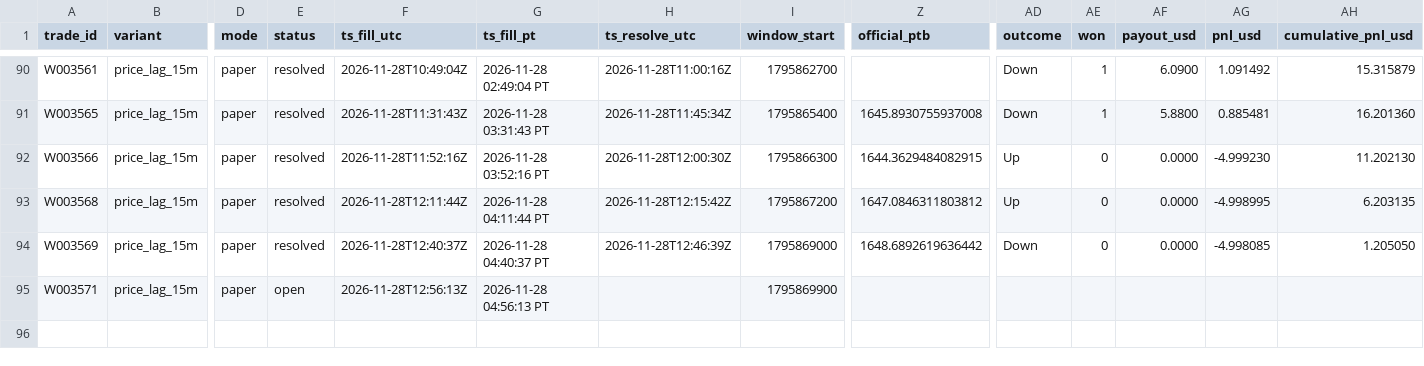
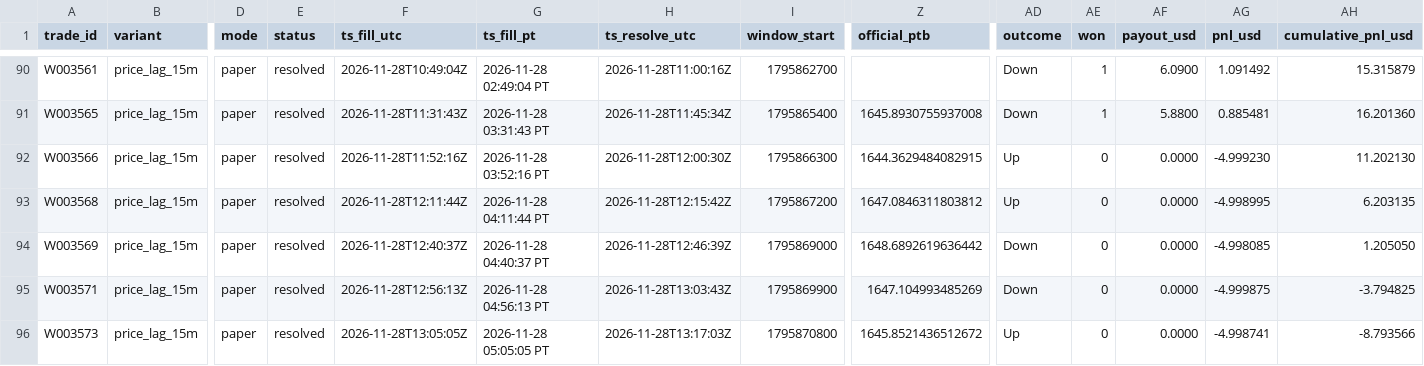
Before and after one commit to michaeldeuchar-dotcom/eth-paper-bot, a CSV file: data/week2/trades_price_lag_15m.csv, drawn as a sheet; only a part is shown, gaps mark what is left out; rows hold the shown columns only; the diff names each change by its address in the sheet, - before the commit and + after, or states it on an @@ line.

```diff
--- a/data/week2/trades_price_lag_15m.csv
+++ b/data/week2/trades_price_lag_15m.csv
-E95 (status): open
+E95 (status): resolved
-H95 (ts_resolve_utc): (empty)
+H95 (ts_resolve_utc): 2026-11-28T13:03:43Z
-Z95 (official_ptb): (empty)
+Z95 (official_ptb): 1647.104993485269
-AD95 (outcome): (empty)
+AD95 (outcome): Down
-AE95 (won): (empty)
+AE95 (won): 0
-AF95 (payout_usd): (empty)
+AF95 (payout_usd): 0.0000
-AG95 (pnl_usd): (empty)
+AG95 (pnl_usd): -4.999875
-AH95 (cumulative_pnl_usd): (empty)
+AH95 (cumulative_pnl_usd): -3.794825
+row 96: W003573 | price_lag_15m | paper | resolved | 2026-11-28T13:05:05Z | 2026-11-28 05:05:05 PT | 2026-11-28T13:17:03Z | 1795870800 | 1645.8521436512672 | Up | 0 | 0.0000 | -4.998741 | -8.793566
```
Also changed, not shown: data/week2/decisions_tail.csv, data/week2/trades_control.csv, 5 other files.
